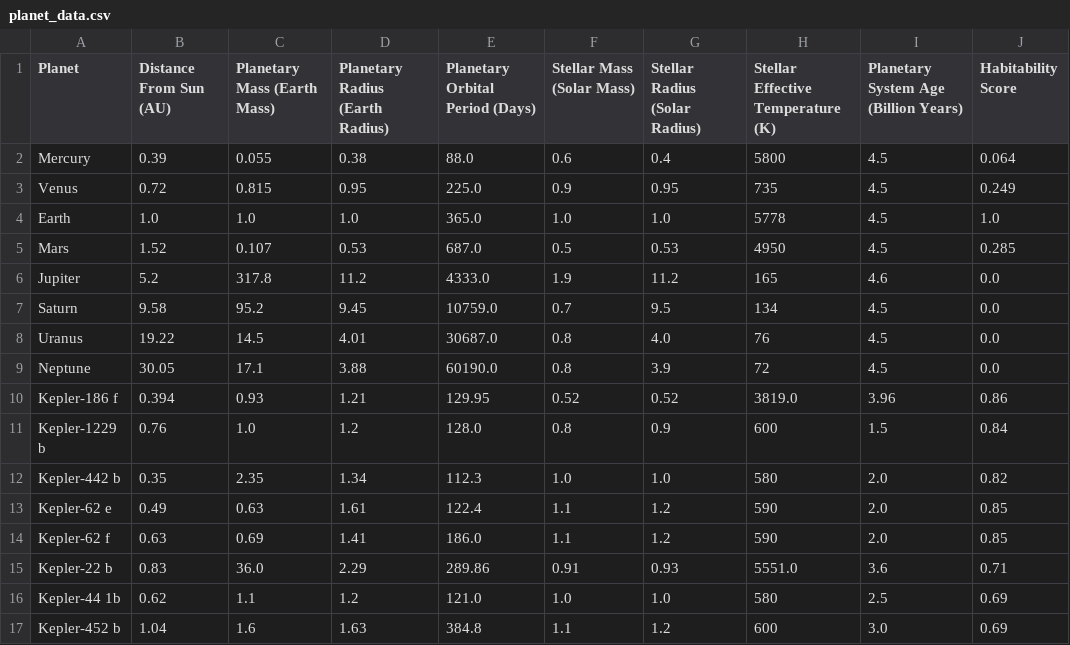
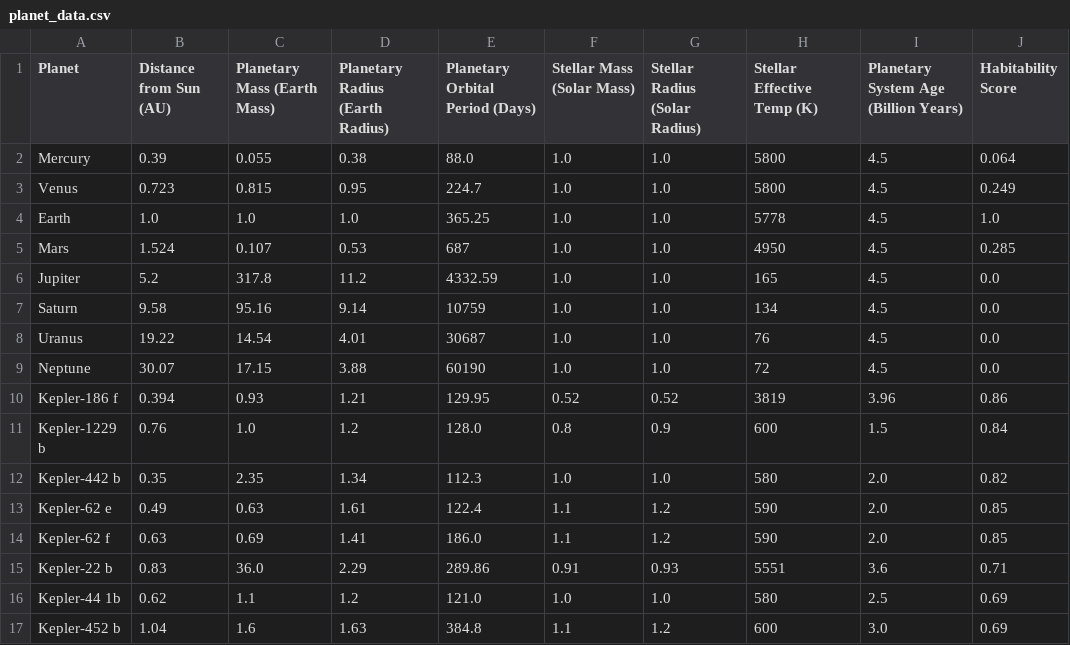
Before and after one commit to jibixn/NasaSpaceApps, a CSV file: planet_data.csv, drawn as a sheet; only a part is shown; the diff covers the shown part only.

Commit message:
Update planet_data.csv

```diff
--- a/planet_data.csv
+++ b/planet_data.csv
@@ -1,11 +1,11 @@
-Planet,Distance From Sun (AU),Planetary Mass (Earth Mass),Planetary Radius (Earth Radius),Planetary Orbital Period (Days),Stellar Mass (Solar Mass),Stellar Radius (Solar Radius),Stellar Effective Temperature (K),Planetary System Age (Billion Years),Habitability Score
-Mercury,0.39,0.055,0.38,88.0,0.6,0.4,5800,4.5,0.064
-Venus,0.72,0.815,0.95,225.0,0.9,0.95,735,4.5,0.249
-Earth,1.0,1.0,1.0,365.0,1.0,1.0,5778,4.5,1.0
-Mars,1.52,0.107,0.53,687.0,0.5,0.53,4950,4.5,0.285
-Jupiter,5.2,317.8,11.2,4333.0,1.9,11.2,165,4.6,0.0
-Saturn,9.58,95.2,9.45,10759.0,0.7,9.5,134,4.5,0.0
-Uranus,19.22,14.5,4.01,30687.0,0.8,4.0,76,4.5,0.0
-Neptune,30.05,17.1,3.88,60190.0,0.8,3.9,72,4.5,0.0
-Kepler-186 f,0.394,0.93,1.21,129.95,0.52,0.52,3819.0,3.96,0.86
+Planet,Distance from Sun (AU),Planetary Mass (Earth Mass),Planetary Radius (Earth Radius),Planetary Orbital Period (Days),Stellar Mass (Solar Mass),Stellar Radius (Solar Radius),Stellar Effective Temp (K),Planetary System Age (Billion Years),Habitability Score
+Mercury,0.39,0.055,0.38,88.0,1.0,1.0,5800,4.5,0.064
+Venus,0.723,0.815,0.95,224.7,1.0,1.0,5800,4.5,0.249
+Earth,1.0,1.0,1.0,365.25,1.0,1.0,5778,4.5,1.0
+Mars,1.524,0.107,0.53,687,1.0,1.0,4950,4.5,0.285
+Jupiter,5.2,317.8,11.2,4332.59,1.0,1.0,165,4.5,0.0
+Saturn,9.58,95.16,9.14,10759,1.0,1.0,134,4.5,0.0
+Uranus,19.22,14.54,4.01,30687,1.0,1.0,76,4.5,0.0
+Neptune,30.07,17.15,3.88,60190,1.0,1.0,72,4.5,0.0
+Kepler-186 f,0.394,0.93,1.21,129.95,0.52,0.52,3819,3.96,0.86
 Kepler-1229 b,0.76,1.0,1.2,128.0,0.8,0.9,600,1.5,0.84
@@ -14,3 +14,3 @@ Kepler-62 e,0.49,0.63,1.61,122.4,1.1,1.2,590,2.0,0.85
 Kepler-62 f,0.63,0.69,1.41,186.0,1.1,1.2,590,2.0,0.85
-Kepler-22 b,0.83,36.0,2.29,289.86,0.91,0.93,5551.0,3.6,0.71
+Kepler-22 b,0.83,36.0,2.29,289.86,0.91,0.93,5551,3.6,0.71
 Kepler-44 1b,0.62,1.1,1.2,121.0,1.0,1.0,580,2.5,0.69
```
Also changed, not shown: 4 removed rows elsewhere in this file.
